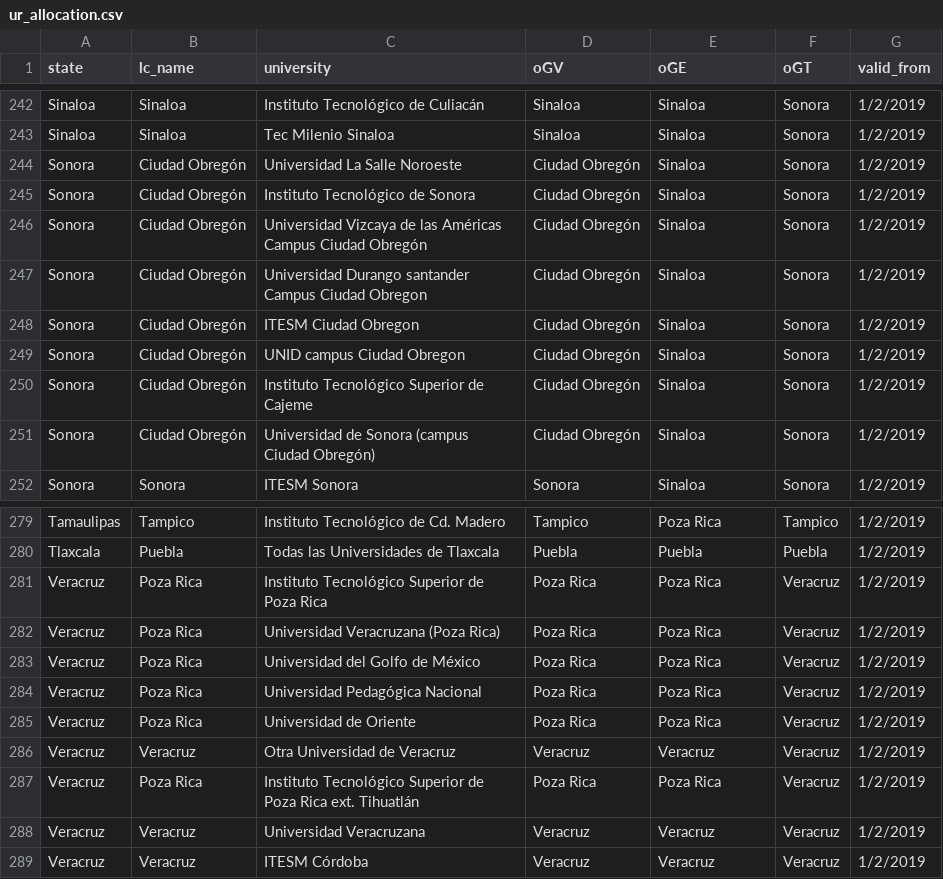
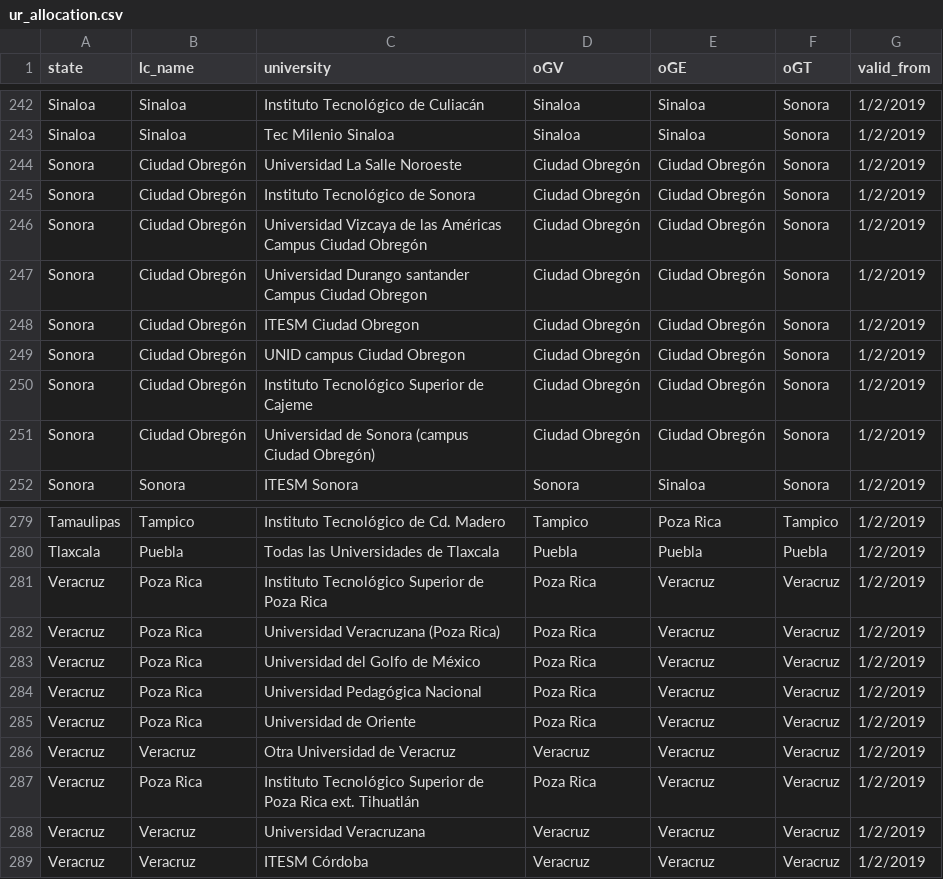
Before and after one commit to AIESECMX/wp-signup-2.0, a CSV file: model/ur_allocation.csv, drawn as a sheet; only a part is shown, gaps mark what is left out; the diff covers the shown part only.

```diff
--- a/model/ur_allocation.csv
+++ b/model/ur_allocation.csv
@@ -244,10 +244,10 @@ Sinaloa,Sinaloa,Instituto Tecnológico de Culiacán,Sinaloa,Sinaloa,Sonora,1/2/2
 Sinaloa,Sinaloa,Tec Milenio Sinaloa,Sinaloa,Sinaloa,Sonora,1/2/2019
-Sonora,Ciudad Obregón,Universidad La Salle Noroeste,Ciudad Obregón,Sinaloa,Sonora,1/2/2019
-Sonora,Ciudad Obregón,Instituto Tecnológico de Sonora,Ciudad Obregón,Sinaloa,Sonora,1/2/2019
-Sonora,Ciudad Obregón,Universidad Vizcaya de las Américas Campus Ciudad Obregón,Ciudad Obregón,Sinaloa,Sonora,1/2/2019
-Sonora,Ciudad Obregón,Universidad Durango santander Campus Ciudad Obregon,Ciudad Obregón,Sinaloa,Sonora,1/2/2019
-Sonora,Ciudad Obregón,ITESM Ciudad Obregon,Ciudad Obregón,Sinaloa,Sonora,1/2/2019
-Sonora,Ciudad Obregón,UNID campus Ciudad Obregon,Ciudad Obregón,Sinaloa,Sonora,1/2/2019
-Sonora,Ciudad Obregón,Instituto Tecnológico Superior de Cajeme,Ciudad Obregón,Sinaloa,Sonora,1/2/2019
-Sonora,Ciudad Obregón,Universidad de Sonora (campus Ciudad Obregón),Ciudad Obregón,Sinaloa,Sonora,1/2/2019
+Sonora,Ciudad Obregón,Universidad La Salle Noroeste,Ciudad Obregón,Ciudad Obregón,Sonora,1/2/2019
+Sonora,Ciudad Obregón,Instituto Tecnológico de Sonora,Ciudad Obregón,Ciudad Obregón,Sonora,1/2/2019
+Sonora,Ciudad Obregón,Universidad Vizcaya de las Américas Campus Ciudad Obregón,Ciudad Obregón,Ciudad Obregón,Sonora,1/2/2019
+Sonora,Ciudad Obregón,Universidad Durango santander Campus Ciudad Obregon,Ciudad Obregón,Ciudad Obregón,Sonora,1/2/2019
+Sonora,Ciudad Obregón,ITESM Ciudad Obregon,Ciudad Obregón,Ciudad Obregón,Sonora,1/2/2019
+Sonora,Ciudad Obregón,UNID campus Ciudad Obregon,Ciudad Obregón,Ciudad Obregón,Sonora,1/2/2019
+Sonora,Ciudad Obregón,Instituto Tecnológico Superior de Cajeme,Ciudad Obregón,Ciudad Obregón,Sonora,1/2/2019
+Sonora,Ciudad Obregón,Universidad de Sonora (campus Ciudad Obregón),Ciudad Obregón,Ciudad Obregón,Sonora,1/2/2019
 Sonora,Sonora,ITESM Sonora,Sonora,Sinaloa,Sonora,1/2/2019
@@ -281,9 +281,9 @@ Tamaulipas,Tampico,Instituto Tecnológico de Cd. Madero,Tampico,Poza Rica,Tampic
 Tlaxcala,Puebla,Todas las Universidades de Tlaxcala,Puebla,Puebla,Puebla,1/2/2019
-Veracruz,Poza Rica,Instituto Tecnológico Superior de Poza Rica,Poza Rica,Poza Rica,Veracruz,1/2/2019
-Veracruz,Poza Rica,Universidad Veracruzana (Poza Rica),Poza Rica,Poza Rica,Veracruz,1/2/2019
-Veracruz,Poza Rica,Universidad del Golfo de México,Poza Rica,Poza Rica,Veracruz,1/2/2019
-Veracruz,Poza Rica,Universidad Pedagógica Nacional,Poza Rica,Poza Rica,Veracruz,1/2/2019
-Veracruz,Poza Rica,Universidad de Oriente,Poza Rica,Poza Rica,Veracruz,1/2/2019
+Veracruz,Poza Rica,Instituto Tecnológico Superior de Poza Rica,Poza Rica,Veracruz,Veracruz,1/2/2019
+Veracruz,Poza Rica,Universidad Veracruzana (Poza Rica),Poza Rica,Veracruz,Veracruz,1/2/2019
+Veracruz,Poza Rica,Universidad del Golfo de México,Poza Rica,Veracruz,Veracruz,1/2/2019
+Veracruz,Poza Rica,Universidad Pedagógica Nacional,Poza Rica,Veracruz,Veracruz,1/2/2019
+Veracruz,Poza Rica,Universidad de Oriente,Poza Rica,Veracruz,Veracruz,1/2/2019
 Veracruz,Veracruz,Otra Universidad de Veracruz,Veracruz,Veracruz,Veracruz,1/2/2019
-Veracruz,Poza Rica,Instituto Tecnológico Superior de Poza Rica ext. Tihuatlán,Poza Rica,Poza Rica,Veracruz,1/2/2019
+Veracruz,Poza Rica,Instituto Tecnológico Superior de Poza Rica ext. Tihuatlán,Poza Rica,Veracruz,Veracruz,1/2/2019
 Veracruz,Veracruz,Universidad Veracruzana,Veracruz,Veracruz,Veracruz,1/2/2019
```
Also changed, not shown: 27 edited cells elsewhere in this file, 1 other file.
